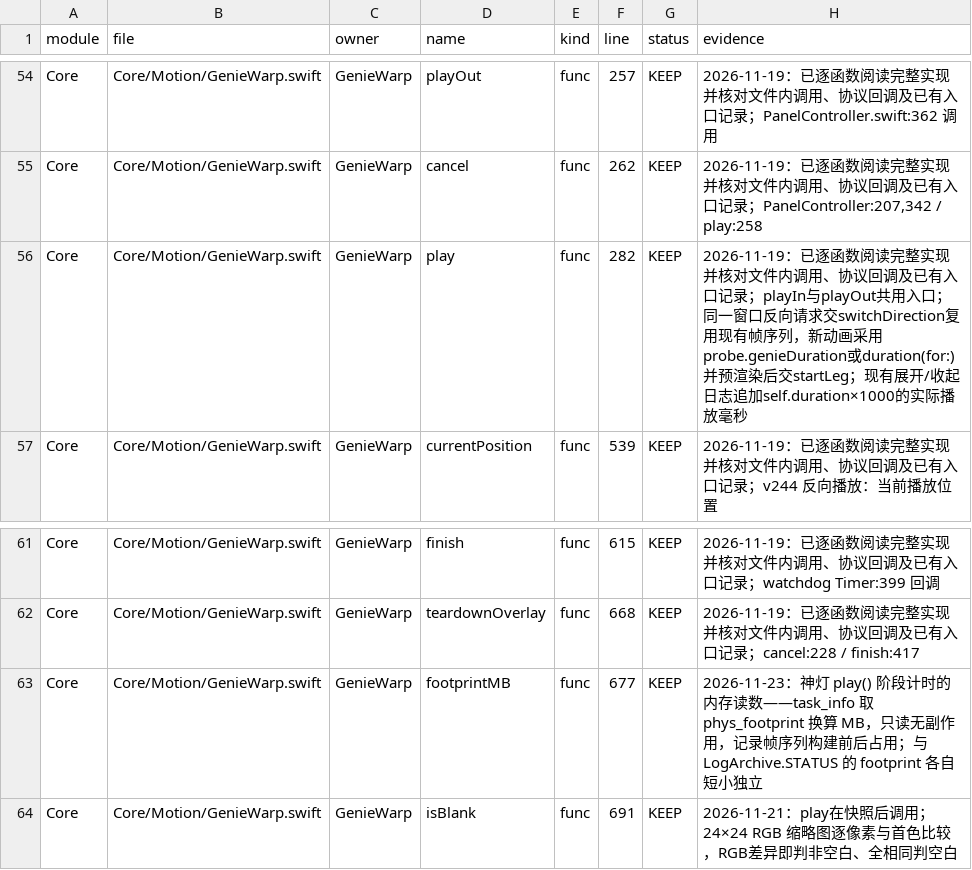
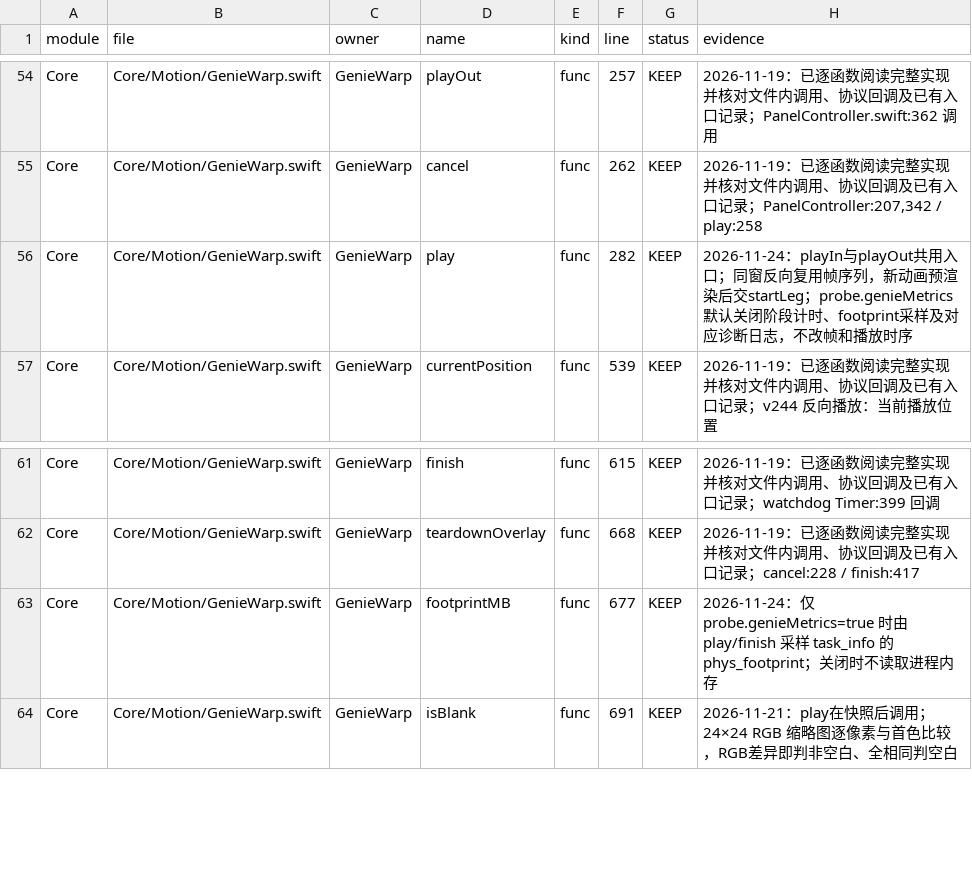
Before and after one commit to sxyq/Kitnest, a CSV file: docs/00-总览/数据表/函数审阅台账.csv, drawn as a sheet; only a part is shown, gaps mark what is left out.

Commit message:
perf(motion): make genie metrics opt-in
需求：优化并审阅 Kitnest 性能。GenieWarp 的阶段计时、7 次 task_info 内存采样和 3 条测量日志改为 probe.genieMetrics 显式开启；默认关闭，不改网格、帧序列和播放时序。更新模块说明与审阅台账。

依据：2026-11-24 日志有 42 次播放，共 126 条测量日志、18,579 字节。验证：swiftc -frontend -parse GenieWarp.swift 通过。

```diff
--- a/docs/00-总览/数据表/函数审阅台账.csv
+++ b/docs/00-总览/数据表/函数审阅台账.csv
@@ -55,3 +55,3 @@ Core,Core/Motion/GenieWarp.swift,GenieWarp,playOut,func,257,KEEP,2026-11-19：
 Core,Core/Motion/GenieWarp.swift,GenieWarp,cancel,func,262,KEEP,"2026-11-19：已逐函数阅读完整实现并核对文件内调用、协议回调及已有入口记录；PanelController:207,342 / play:258"
-Core,Core/Motion/GenieWarp.swift,GenieWarp,play,func,282,KEEP,2026-11-19：已逐函数阅读完整实现并核对文件内调用、协议回调及已有入口记录；playIn与playOut共用入口；同一窗口反向请求交switchDirection复用现有帧序列，新动画采用probe.genieDuration或duration(for:)并预渲染后交startLeg；现有展开/收起日志追加self.duration×1000的实际播放毫秒
+Core,Core/Motion/GenieWarp.swift,GenieWarp,play,func,282,KEEP,2026-11-24：playIn与playOut共用入口；同窗反向复用帧序列，新动画预渲染后交startLeg；probe.genieMetrics默认关闭阶段计时、footprint采样及对应诊断日志，不改帧和播放时序
 Core,Core/Motion/GenieWarp.swift,GenieWarp,currentPosition,func,539,KEEP,2026-11-19：已逐函数阅读完整实现并核对文件内调用、协议回调及已有入口记录；v244 反向播放：当前播放位置
@@ -62,3 +62,3 @@ Core,Core/Motion/GenieWarp.swift,GenieWarp,finish,func,615,KEEP,2026-11-19：已
 Core,Core/Motion/GenieWarp.swift,GenieWarp,teardownOverlay,func,668,KEEP,2026-11-19：已逐函数阅读完整实现并核对文件内调用、协议回调及已有入口记录；cancel:228 / finish:417
-Core,Core/Motion/GenieWarp.swift,GenieWarp,footprintMB,func,677,KEEP,2026-11-23：神灯 play() 阶段计时的内存读数——task_info 取 phys_footprint 换算 MB，只读无副作用，记录帧序列构建前后占用；与 LogArchive.STATUS 的 footprint 各自短小独立
+Core,Core/Motion/GenieWarp.swift,GenieWarp,footprintMB,func,677,KEEP,2026-11-24：仅 probe.genieMetrics=true 时由 play/finish 采样 task_info 的 phys_footprint；关闭时不读取进程内存
 Core,Core/Motion/GenieWarp.swift,GenieWarp,isBlank,func,691,KEEP,2026-11-21：play在快照后调用；24×24 RGB 缩略图逐像素与首色比较，RGB差异即判非空白、全相同判空白
```
Also changed, not shown: 2 other files.
